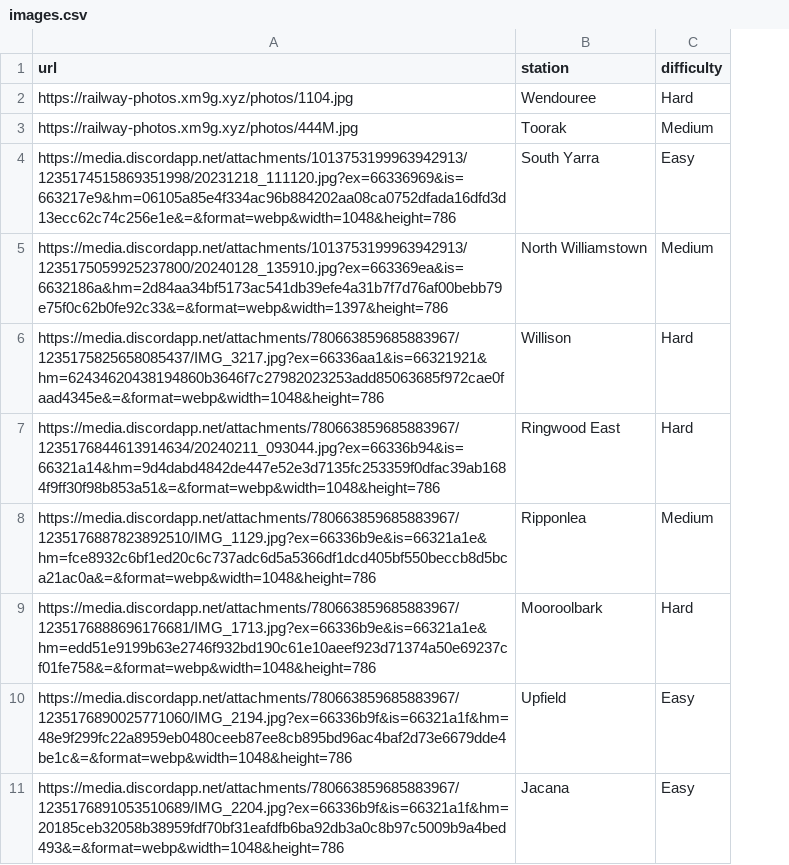
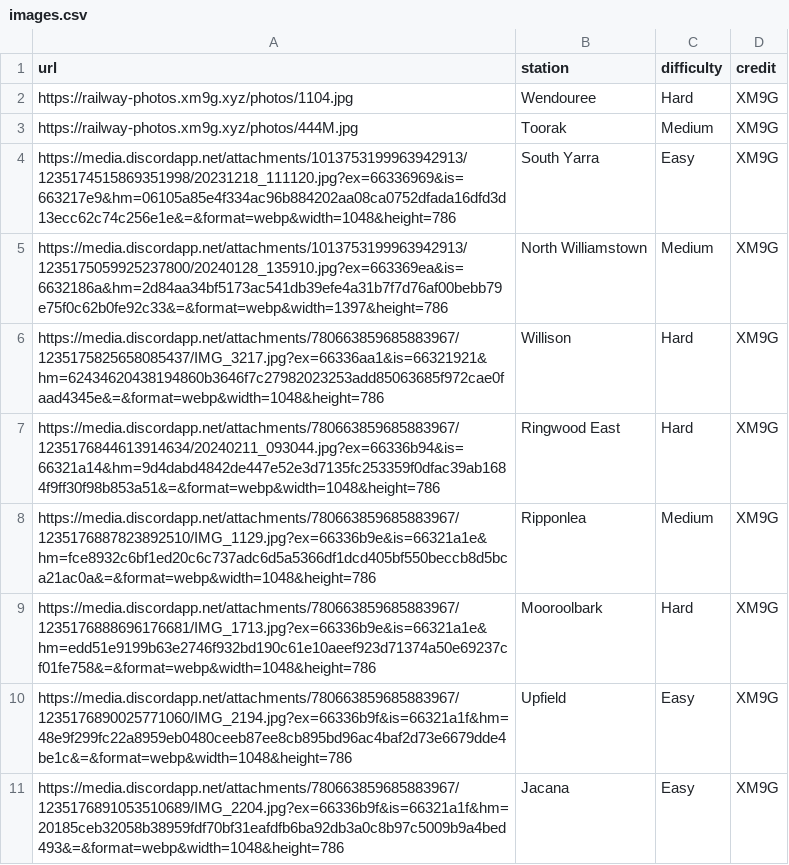
Before and after one commit to minirobinbin/TrackPulse-Vic, a CSV file: utils/game/images.csv, drawn as a sheet; only a part is shown; the diff names each change by its address in the sheet, - before the commit and + after, or states it on an @@ line.

```diff
--- a/utils/game/images.csv
+++ b/utils/game/images.csv
+column D (credit), rows 2-11: all XM9G
```
Also changed, not shown: utils/game/leaderboard.csv, 3 other files.
